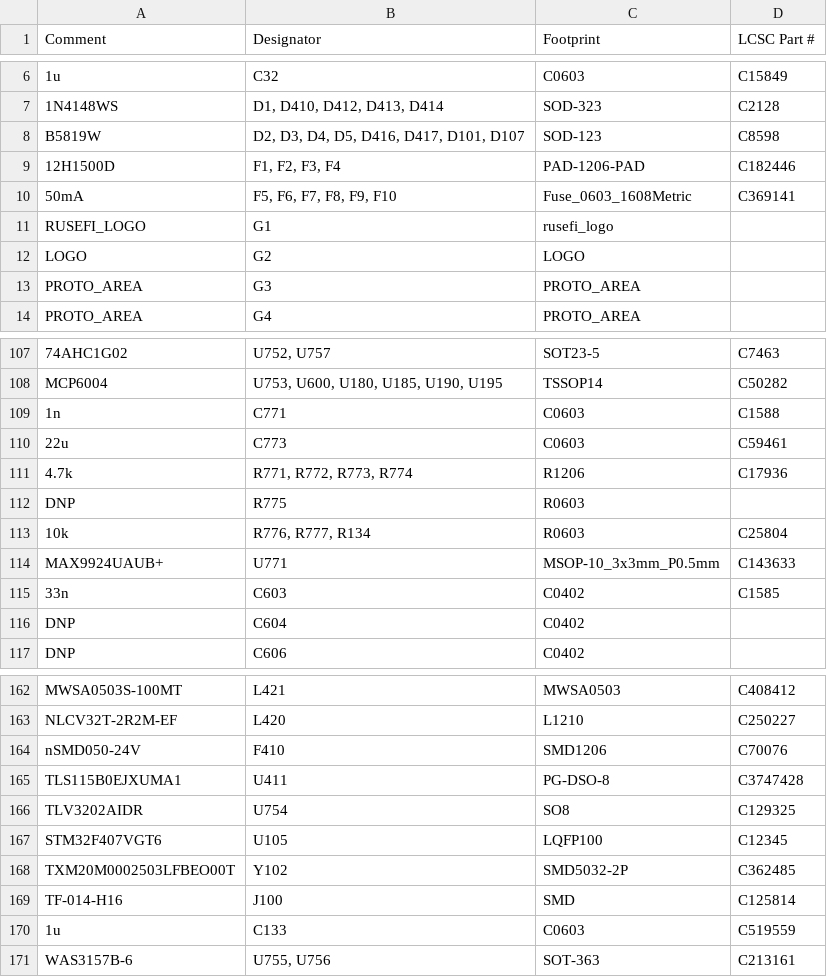
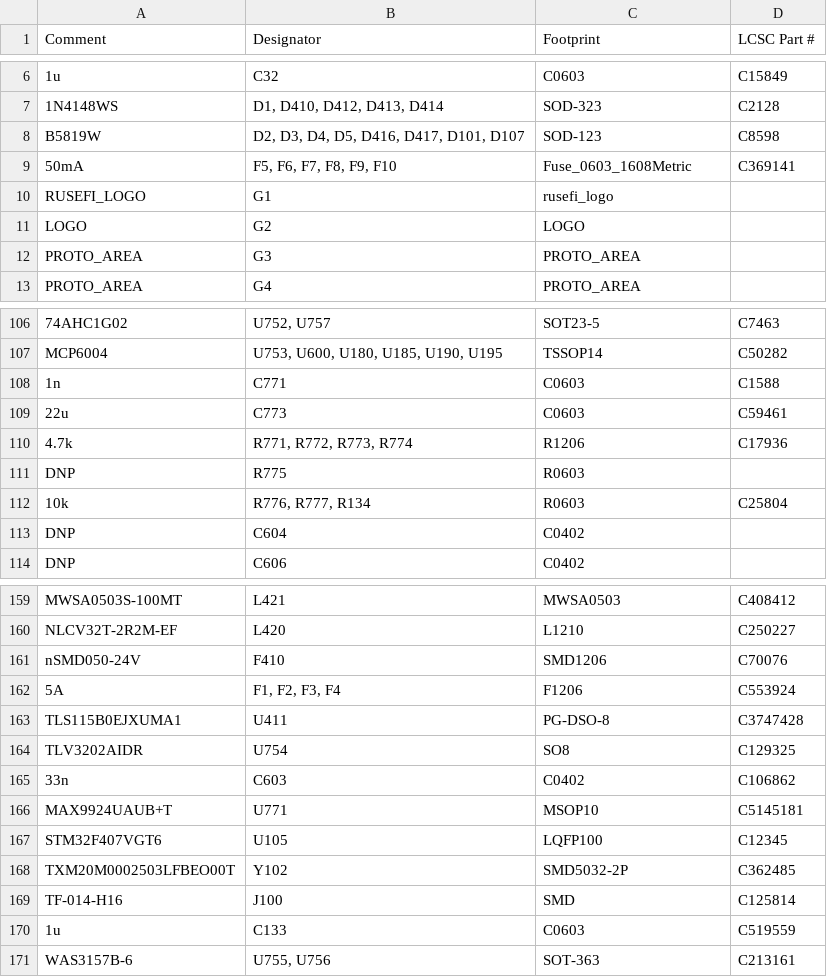
Before and after one commit to rusefi/uaefi, a CSV file: boards/uaefi-d/board/misc/uaefi-d-BOM.csv, drawn as a sheet; only a part is shown, gaps mark what is left out.

```diff
--- a/boards/uaefi-d/board/misc/uaefi-d-BOM.csv
+++ b/boards/uaefi-d/board/misc/uaefi-d-BOM.csv
@@ -8,3 +8,2 @@ Comment,Designator,Footprint,LCSC Part #
 "B5819W","D2, D3, D4, D5, D416, D417, D101, D107","SOD-123","C8598"
-"12H1500D","F1, F2, F3, F4","PAD-1206-PAD","C182446"
 "50mA","F5, F6, F7, F8, F9, F10","Fuse_0603_1608Metric","C369141"
@@ -113,4 +112,2 @@ Comment,Designator,Footprint,LCSC Part #
 "10k","R776, R777, R134","R0603","C25804"
-"MAX9924UAUB+","U771","MSOP-10_3x3mm_P0.5mm","C143633"
-"33n","C603","C0402","C1585"
 "DNP","C604","C0402",""
@@ -164,4 +161,7 @@ Comment,Designator,Footprint,LCSC Part #
 "nSMD050-24V","F410","SMD1206","C70076"
+"5A","F1, F2, F3, F4","F1206","C553924"
 "TLS115B0EJXUMA1","U411","PG-DSO-8","C3747428"
 "TLV3202AIDR","U754","SO8","C129325"
+"33n","C603","C0402","C106862"
+"MAX9924UAUB+T","U771","MSOP10","C5145181"
 "STM32F407VGT6","U105","LQFP100","C12345"
```
Also changed, not shown: boards/uaefi-d/board/uaefi-d-BOM-JLC.csv, 17 other files.
